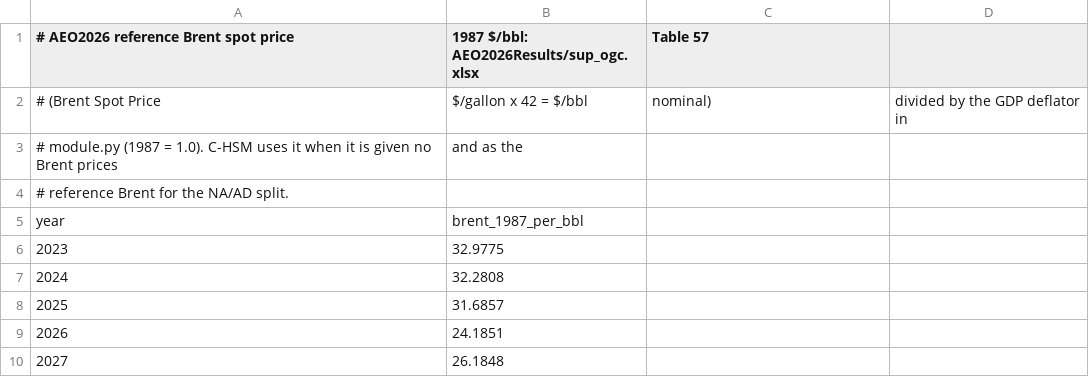
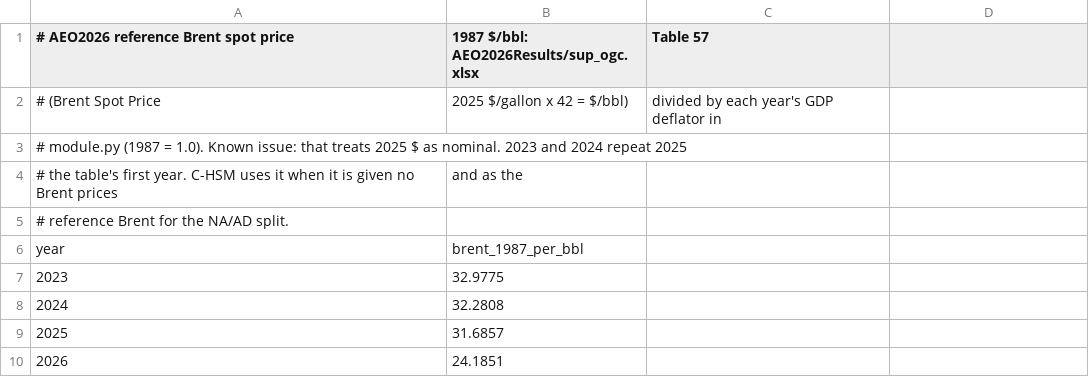
Before and after one commit to Community-NEMS/cnems-models, a CSV file: input/hsm/brent_reference_path.csv, drawn as a sheet; only a part is shown; the shorter side is filled out with more unchanged rows; addresses are those after the commit; the diff names each change by its address in the sheet, - before the commit and + after, or states it on an @@ line.

```diff
--- a/input/hsm/brent_reference_path.csv
+++ b/input/hsm/brent_reference_path.csv
+row 2: # (Brent Spot Price | 2025 $/gallon x 42 = $/bbl) | divided by each year's GDP deflator in
@@ column A renumbered between rows 3 and 4 @@
-B3: $/gallon x 42 = $/bbl
+B3: (empty)
-C3 (Table 57): nominal)
+C3 (Table 57): (empty)
-D3: divided by the GDP deflator in
+D3: (empty)
```
Also changed, not shown: input/hsm/can_us_export_share.csv, input/hsm/henry_hub_path_aeo2026_1987usd.csv, 16 other files.
